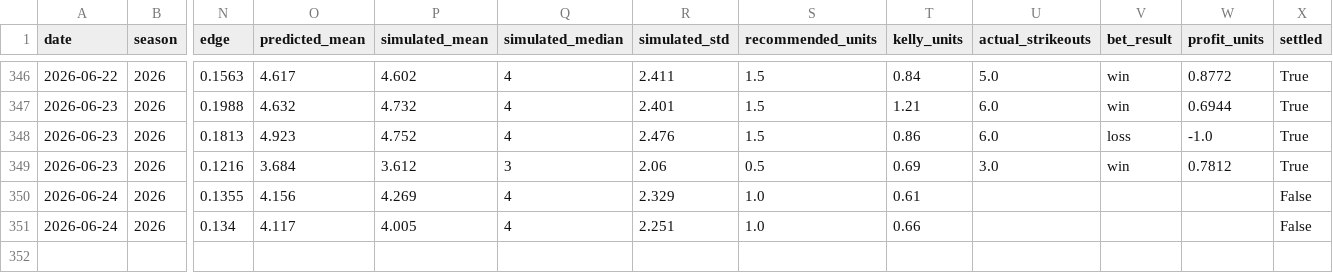
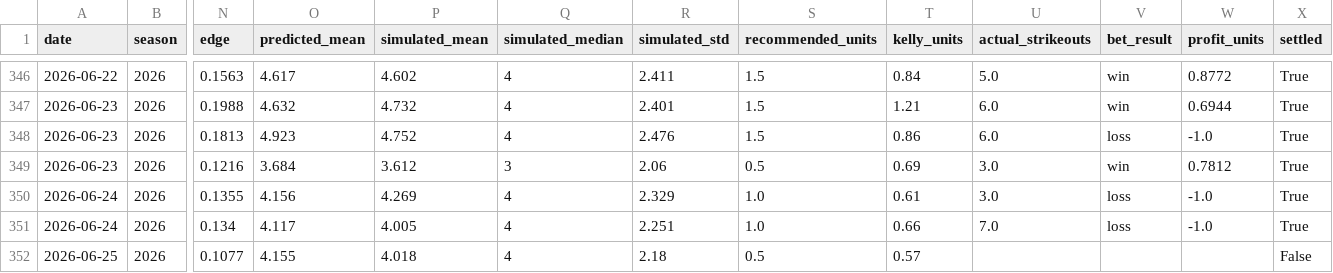
Before and after one commit to andrewrust04-blip/mlb-betting-model, a CSV file: bet_log.csv, drawn as a sheet; only a part is shown, gaps mark what is left out; rows hold the shown columns only; the diff names each change by its address in the sheet, - before the commit and + after, or states it on an @@ line.

```diff
--- a/bet_log.csv
+++ b/bet_log.csv
-U350 (actual_strikeouts): (empty)
+U350 (actual_strikeouts): 3.0
-V350:V351 (bet_result): (empty)
+V350:V351 (bet_result): loss
-W350:W351 (profit_units): (empty)
+W350:W351 (profit_units): -1.0
-X350:X351 (settled): False
+X350:X351 (settled): True
-U351 (actual_strikeouts): (empty)
+U351 (actual_strikeouts): 7.0
+row 352: 2026-06-25 | 2026 | 0.1077 | 4.155 | 4.018 | 4 | 2.18 | 0.5 | 0.57 |  |  |  | False
```
Also changed, not shown: dashboard_by_edge.csv, dashboard_by_line.csv, 5 other files.
